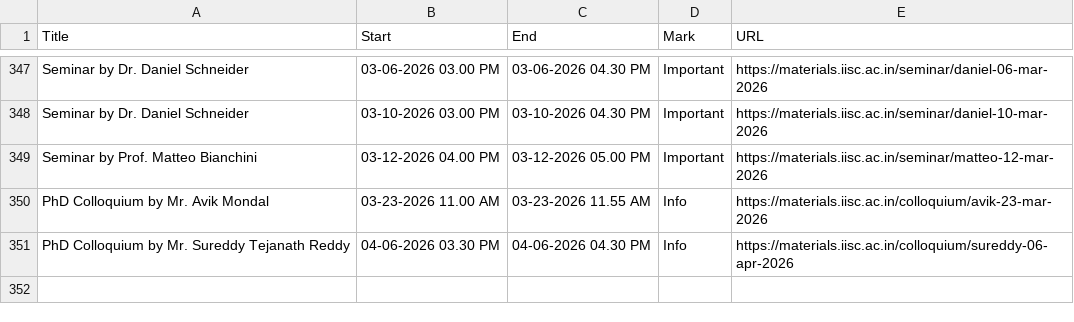
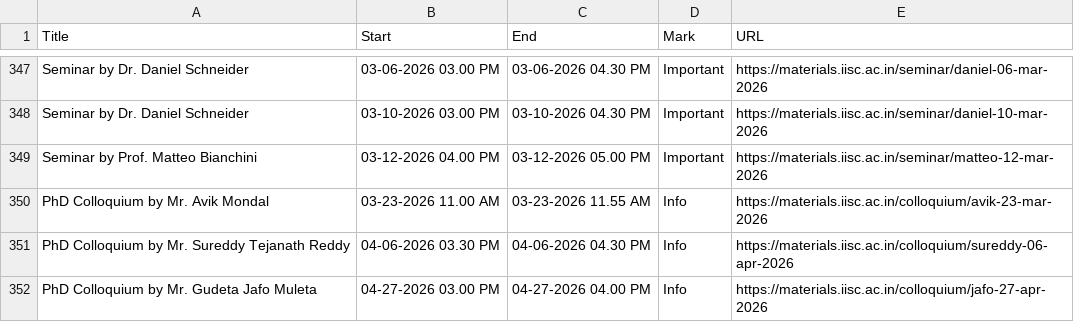
Before and after one commit to mte-iisc/materials-iisc, a CSV file: _site/events/events.csv, drawn as a sheet; only a part is shown, gaps mark what is left out; the diff names each change by its address in the sheet, - before the commit and + after, or states it on an @@ line.

```diff
--- a/_site/events/events.csv
+++ b/_site/events/events.csv
+row 352: PhD Colloquium by Mr. Gudeta Jafo Muleta | 04-27-2026 03.00 PM | 04-27-2026 04.00 PM | Info | https://materials.iisc.ac.in/colloquium/jafo-27-apr-2026
```
Also changed, not shown: events/events.csv, 8 other files.
